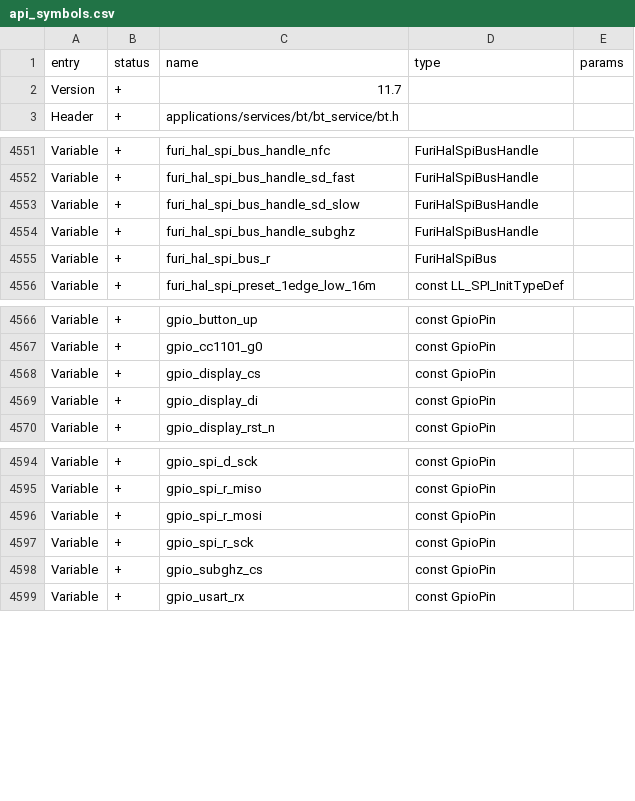
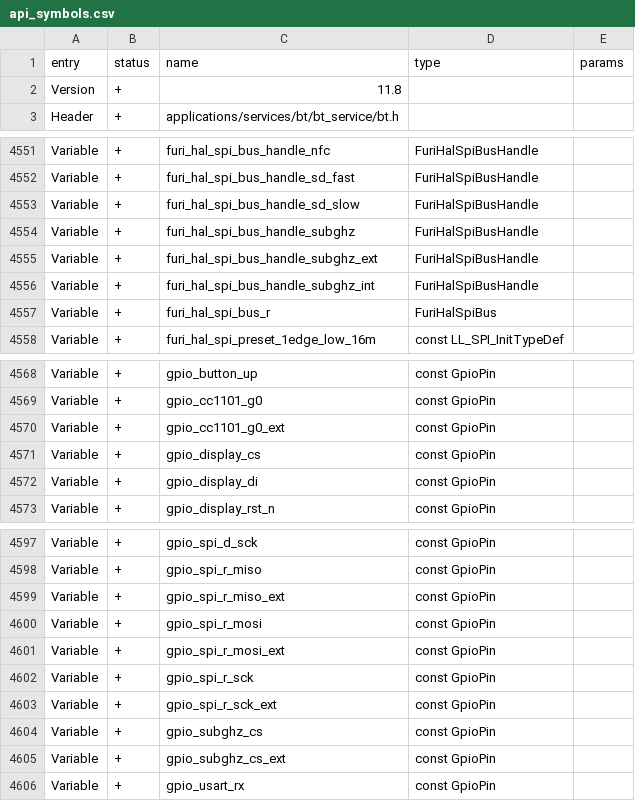
Before and after one commit to Atulxoxo/unleashed-firmware-rgb, a CSV file: firmware/targets/f7/api_symbols.csv, drawn as a sheet; only a part is shown, gaps mark what is left out.

```diff
--- a/firmware/targets/f7/api_symbols.csv
+++ b/firmware/targets/f7/api_symbols.csv
@@ -1,3 +1,3 @@
 entry,status,name,type,params
-Version,+,11.7,,
+Version,+,11.8,,
 Header,+,applications/services/bt/bt_service/bt.h,,
@@ -4554,2 +4554,4 @@ Variable,+,furi_hal_spi_bus_handle_sd_slow,FuriHalSpiBusHandle,
 Variable,+,furi_hal_spi_bus_handle_subghz,FuriHalSpiBusHandle,
+Variable,+,furi_hal_spi_bus_handle_subghz_ext,FuriHalSpiBusHandle,
+Variable,+,furi_hal_spi_bus_handle_subghz_int,FuriHalSpiBusHandle,
 Variable,+,furi_hal_spi_bus_r,FuriHalSpiBus,
@@ -4567,2 +4569,3 @@ Variable,+,gpio_button_up,const GpioPin,
 Variable,+,gpio_cc1101_g0,const GpioPin,
+Variable,+,gpio_cc1101_g0_ext,const GpioPin,
 Variable,+,gpio_display_cs,const GpioPin,
@@ -4595,5 +4598,9 @@ Variable,+,gpio_spi_d_sck,const GpioPin,
 Variable,+,gpio_spi_r_miso,const GpioPin,
+Variable,+,gpio_spi_r_miso_ext,const GpioPin,
 Variable,+,gpio_spi_r_mosi,const GpioPin,
+Variable,+,gpio_spi_r_mosi_ext,const GpioPin,
 Variable,+,gpio_spi_r_sck,const GpioPin,
+Variable,+,gpio_spi_r_sck_ext,const GpioPin,
 Variable,+,gpio_subghz_cs,const GpioPin,
+Variable,+,gpio_subghz_cs_ext,const GpioPin,
 Variable,+,gpio_usart_rx,const GpioPin,
```
Also changed, not shown: 5 other files.
